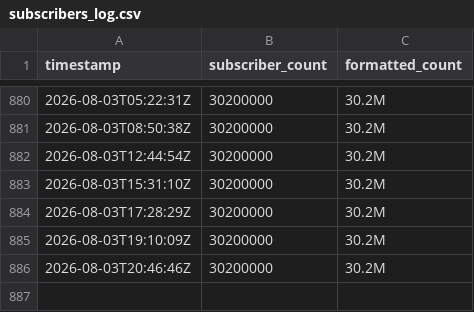
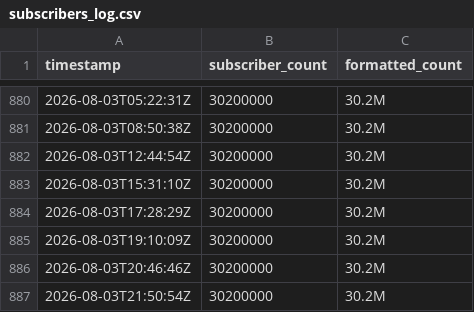
Before and after one commit to soorya-coder/samroutinr, a CSV file: data/subscribers_log.csv, drawn as a sheet; only a part is shown, gaps mark what is left out.

```diff
--- a/data/subscribers_log.csv
+++ b/data/subscribers_log.csv
@@ -886 +886,2 @@ timestamp,subscriber_count,formatted_count
 2026-08-03T20:46:46Z,30200000,30.2M
+2026-08-03T21:50:54Z,30200000,30.2M
```
Also changed, not shown: 1 other file.
